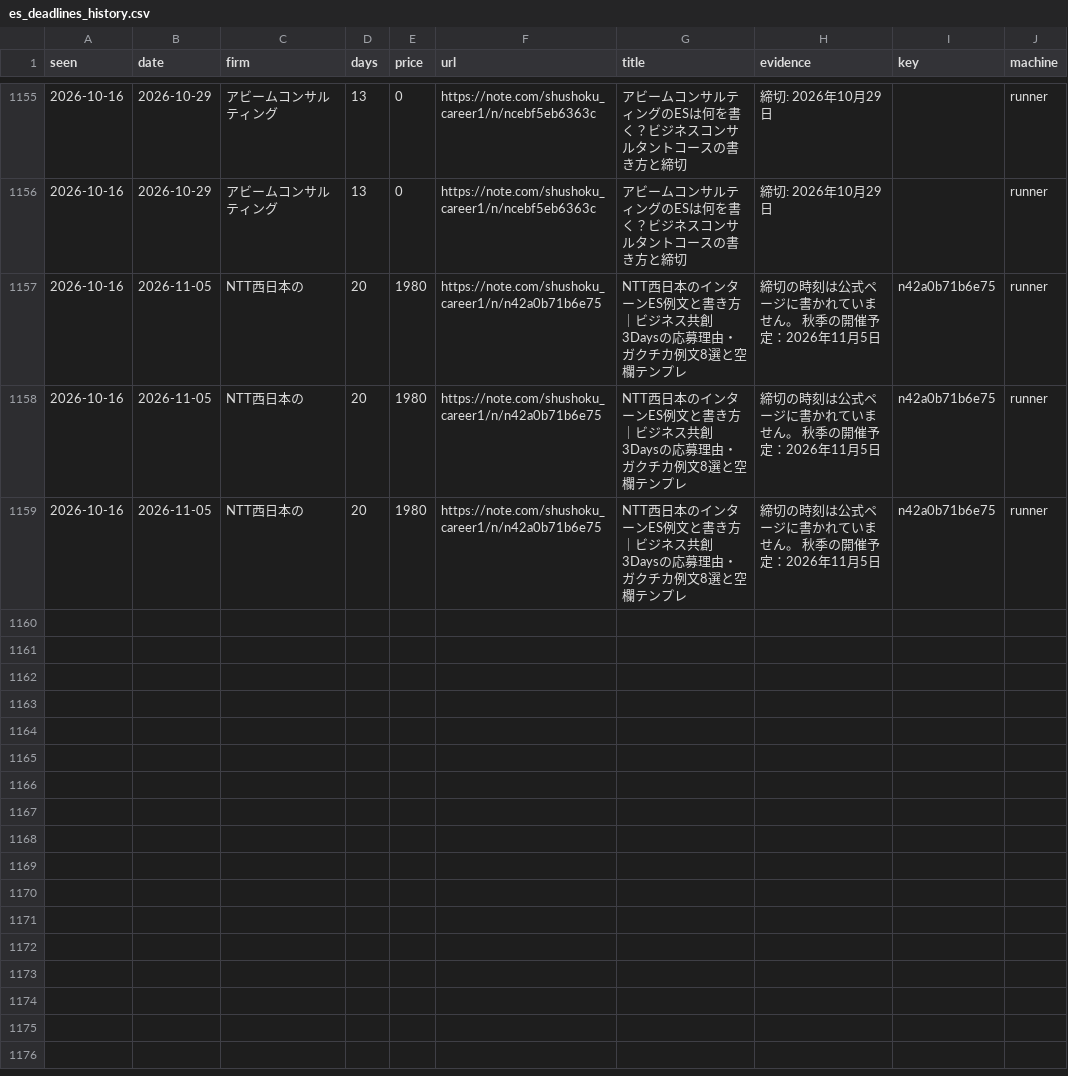
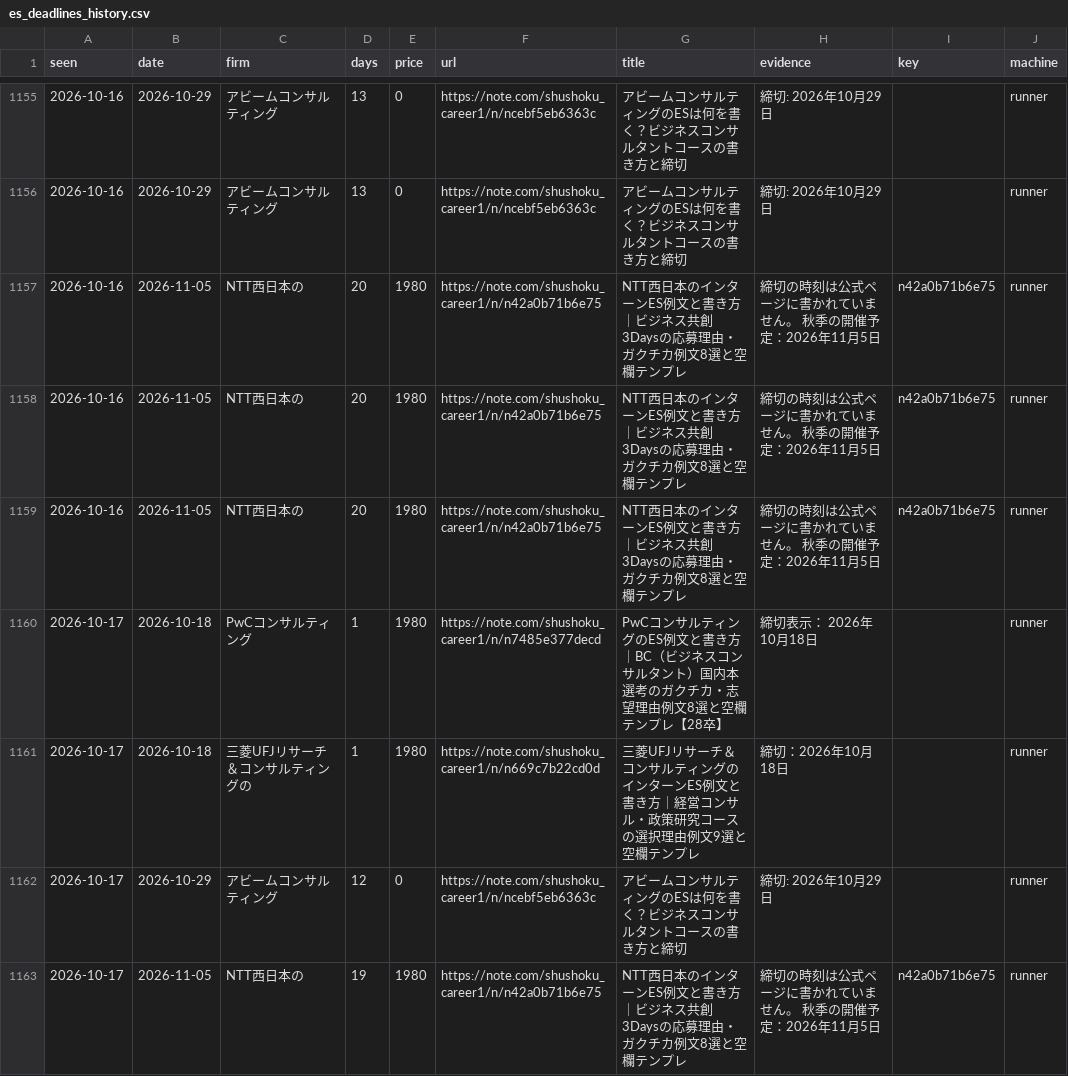
Before and after one commit to part676392/dsh-money-engine, a CSV file: exports/es_deadlines_history.csv, drawn as a sheet; only a part is shown, gaps mark what is left out.

```diff
--- a/exports/es_deadlines_history.csv
+++ b/exports/es_deadlines_history.csv
@@ -1159 +1159,5 @@
 2026-10-16,2026-11-05,NTT西日本の,20,1980,https://note.com/shushoku_career1/n/n42a0b71b6e75,NTT西日本のインターンES例文と書き方｜ビジネス共創3Daysの応募理由・ガクチカ例文8選と空欄テンプレ,締切の時刻は公式ページに書かれていません。 秋季の開催予定：2026年11月5日,n42a0b71b6e75,runner
+2026-10-17,2026-10-18,PwCコンサルティング,1,1980,https://note.com/shushoku_career1/n/n7485e377decd,PwCコンサルティングのES例文と書き方｜BC（ビジネスコンサルタント）国内本選考のガクチカ・志望理由例文8選と空欄テンプレ【28卒】,締切表示： 2026年10月18日,,runner
+2026-10-17,2026-10-18,三菱UFJリサーチ＆コンサルティングの,1,1980,https://note.com/shushoku_career1/n/n669c7b22cd0d,三菱UFJリサーチ＆コンサルティングのインターンES例文と書き方｜経営コンサル・政策研究コースの選択理由例文9選と空欄テンプレ,締切：2026年10月18日,,runner
+2026-10-17,2026-10-29,アビームコンサルティング,12,0,https://note.com/shushoku_career1/n/ncebf5eb6363c,アビームコンサルティングのESは何を書く？ビジネスコンサルタントコースの書き方と締切,締切: 2026年10月29日,,runner
+2026-10-17,2026-11-05,NTT西日本の,19,1980,https://note.com/shushoku_career1/n/n42a0b71b6e75,NTT西日本のインターンES例文と書き方｜ビジネス共創3Daysの応募理由・ガクチカ例文8選と空欄テンプレ,締切の時刻は公式ページに書かれていません。 秋季の開催予定：2026年11月5日,n42a0b71b6e75,runner
```
Also changed, not shown: 6 other files.
